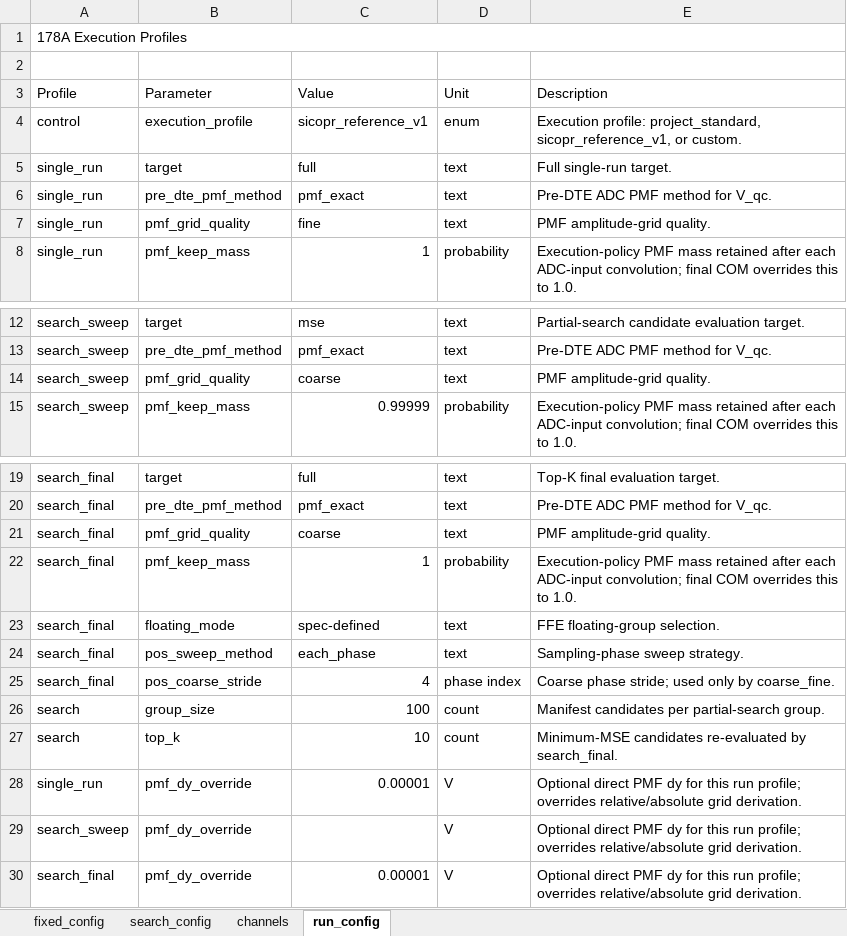
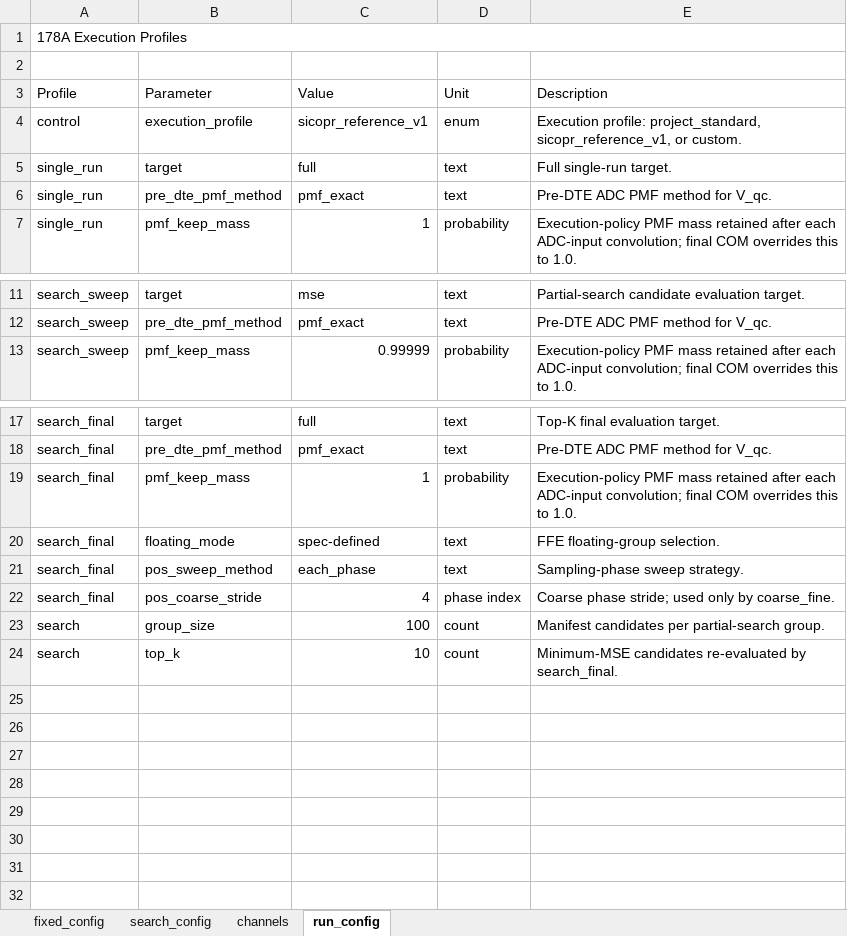
Before and after one commit to johnny13816-max/serdes-coding, an Excel workbook: cases/sicopr_akinwale_vendorx_22db/178A/config.xlsx, sheet run_config, drawn as a sheet; only a part is shown, gaps mark what is left out; values as stored, in another font and other column widths than the file's, no borders; the diff names each change by its address in the sheet, - before the commit and + after, or states it on an @@ line.

Commit message:
Separate 178A PMF grid numerical controls

```diff
--- a/cases/sicopr_akinwale_vendorx_22db/178A/config.xlsx (sheet run_config)
+++ b/cases/sicopr_akinwale_vendorx_22db/178A/config.xlsx (sheet run_config)
-row 7: single_run | pmf_grid_quality | fine | text | PMF amplitude-grid quality.
-row 14: search_sweep | pmf_grid_quality | coarse | text | PMF amplitude-grid quality.
-row 21: search_final | pmf_grid_quality | coarse | text | PMF amplitude-grid quality.
-row 28: single_run | pmf_dy_override | 0.00001 | V | Optional direct PMF dy for this run profile; overrides relative/absolute grid derivation.
-row 29: search_sweep | pmf_dy_override |  | V | Optional direct PMF dy for this run profile; overrides relative/absolute grid derivation.
-row 30: search_final | pmf_dy_override | 0.00001 | V | Optional direct PMF dy for this run profile; overrides relative/absolute grid derivation.
```
Also changed, not shown: sheet fixed_config, cases/_templates/178A/config.xlsx, 22 other files.
